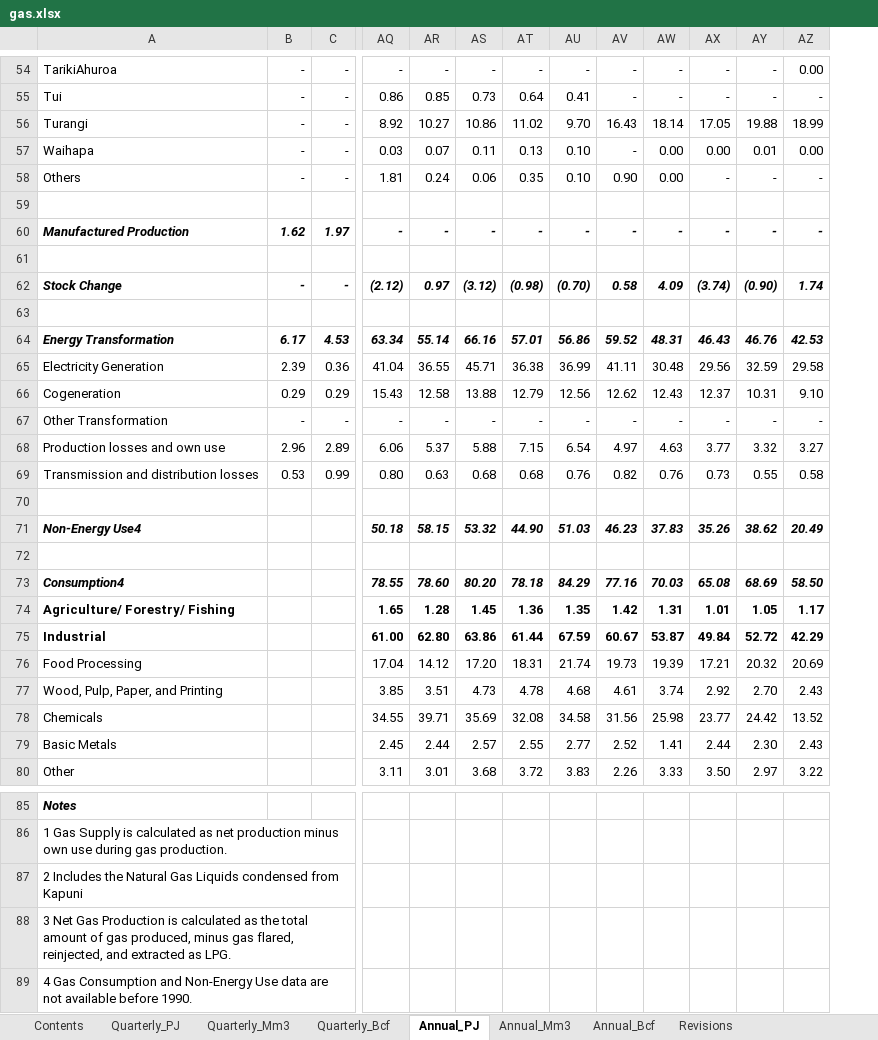
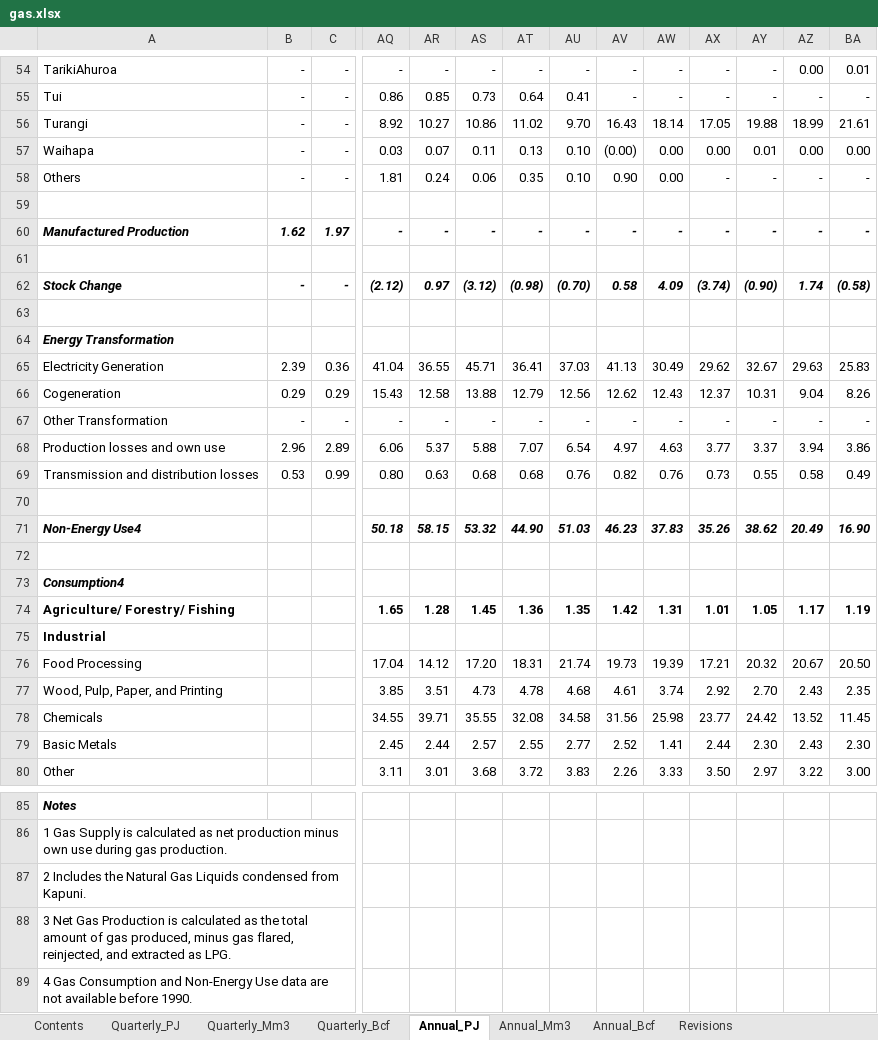
Before and after one commit to EECA-NZ/TIMES-NZ-Model-Files, an Excel workbook: PREPARE-TIMES-NZ/data_raw/external_data/mbie/gas.xlsx, sheet Annual_PJ, drawn as a sheet; only a part is shown, gaps mark what is left out; values as stored, in another font and other column widths than the file's, no borders; charts and pictures not drawn; removed rows and columns are numbered as before the commit, all else as after; rows hold the shown columns only; the diff covers the shown part only; the diff names each change by its address in the sheet, - before the commit and + after, or states it on an @@ line.

```diff
--- a/PREPARE-TIMES-NZ/data_raw/external_data/mbie/gas.xlsx (sheet Annual_PJ)
+++ b/PREPARE-TIMES-NZ/data_raw/external_data/mbie/gas.xlsx (sheet Annual_PJ)
+column BA, rows 54-62: 0.01 | - | 21.61 | 0.00 | - |  | - |  | (0.58); rows 65-71: 25.83 | 8.26 | - | 3.86 | 0.49 |  | 16.90; row 74: 1.19; rows 76-80: 20.50 | 2.35 | 11.45 | 2.30 | 3.00
-AV57: -
+AV57: (0.00)
-row 64: Energy Transformation | 6.17 | 4.53 | 63.34 | 55.14 | 66.16 | 57.01 | 56.86 | 59.52 | 48.31 | 46.43 | 46.76 | 42.53
+row 64: Energy Transformation
-AT65: 36.38
+AT65: 36.41
-AU65: 36.99
+AU65: 37.03
-AV65: 41.11
+AV65: 41.13
-AW65: 30.48
+AW65: 30.49
-AX65: 29.56
+AX65: 29.62
-AY65: 32.59
+AY65: 32.67
-AZ65: 29.58
+AZ65: 29.63
-AZ66: 9.10
+AZ66: 9.04
-AT68: 7.15
+AT68: 7.07
-AY68: 3.32
+AY68: 3.37
-AZ68: 3.27
+AZ68: 3.94
-row 73: Consumption4 |  |  | 78.55 | 78.60 | 80.20 | 78.18 | 84.29 | 77.16 | 70.03 | 65.08 | 68.69 | 58.50
+row 73: Consumption4
-row 75: Industrial |  |  | 61.00 | 62.80 | 63.86 | 61.44 | 67.59 | 60.67 | 53.87 | 49.84 | 52.72 | 42.29
+row 75: Industrial
-AZ76: 20.69
+AZ76: 20.67
-AS78: 35.69
+AS78: 35.55
-A87: …condensed from Kapuni
+A87: …condensed from Kapuni.
```
Also changed, not shown: 3 added rows, 3 removed rows and 37 edited cells elsewhere in this sheet, sheet Quarterly_Mm3, sheet Quarterly_Bcf, sheet Quarterly_PJ, sheet Annual_Mm3, sheet Annual_Bcf, sheet Revisions, charts or pictures, 3 other files.
